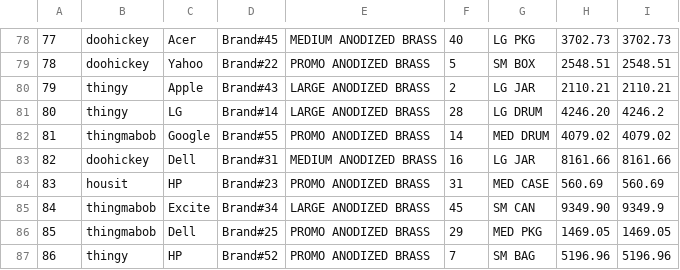
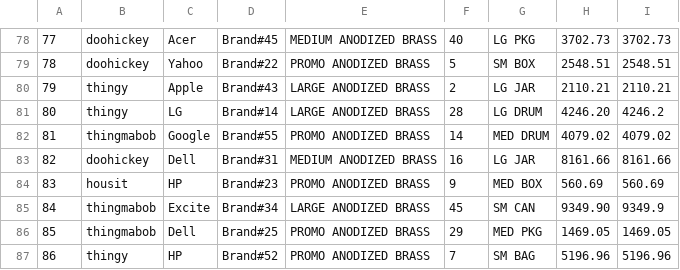
Before and after one commit to lgprobert/tpch_runner, a CSV file: tpch_runner/tpch/data/part.csv, drawn as a sheet; only a part is shown, gaps mark what is left out.

```diff
--- a/tpch_runner/tpch/data/part.csv
+++ b/tpch_runner/tpch/data/part.csv
@@ -83,3 +83,3 @@
 82,doohickey,Dell,Brand#31,MEDIUM ANODIZED BRASS,16,LG JAR,8161.66,8161.66
-83,housit,HP,Brand#23,PROMO ANODIZED BRASS,31,MED CASE,560.69,560.69
+83,housit,HP,Brand#23,PROMO ANODIZED BRASS,9,MED BOX,560.69,560.69
 84,thingmabob,Excite,Brand#34,LARGE ANODIZED BRASS,45,SM CAN,9349.90,9349.9
```
Also changed, not shown: tpch_runner/tpch/data/customer.csv, tpch_runner/tpch/data/lineitem.csv, 23 other files.
